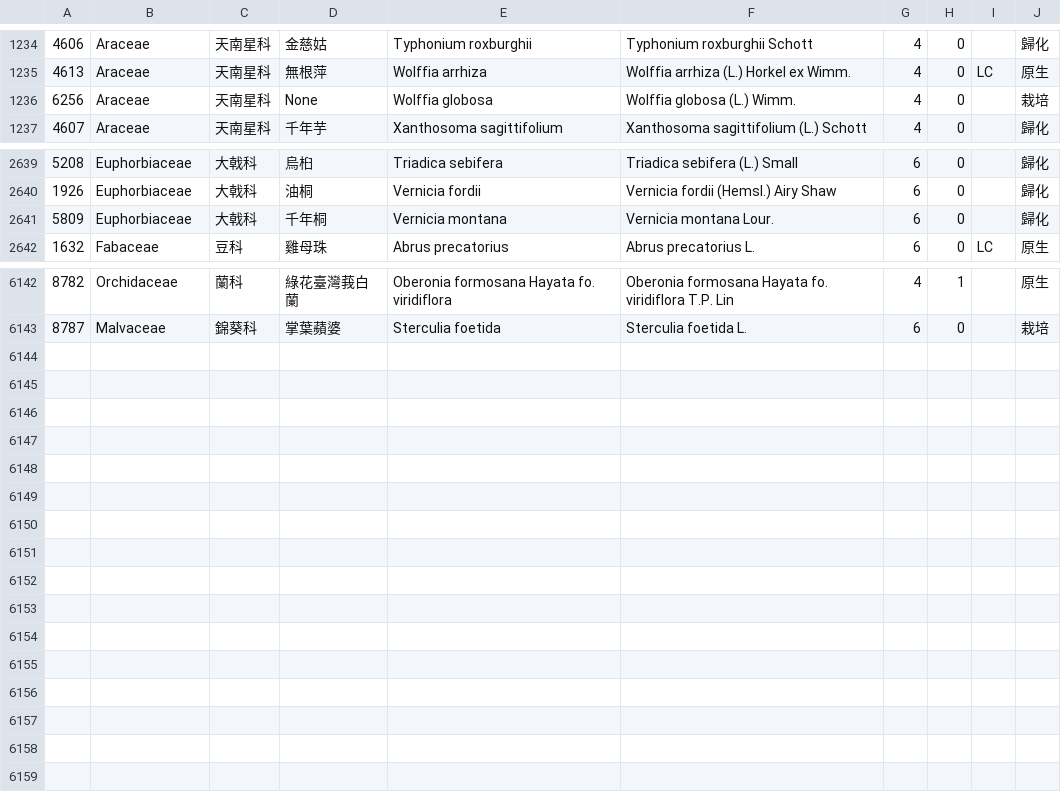
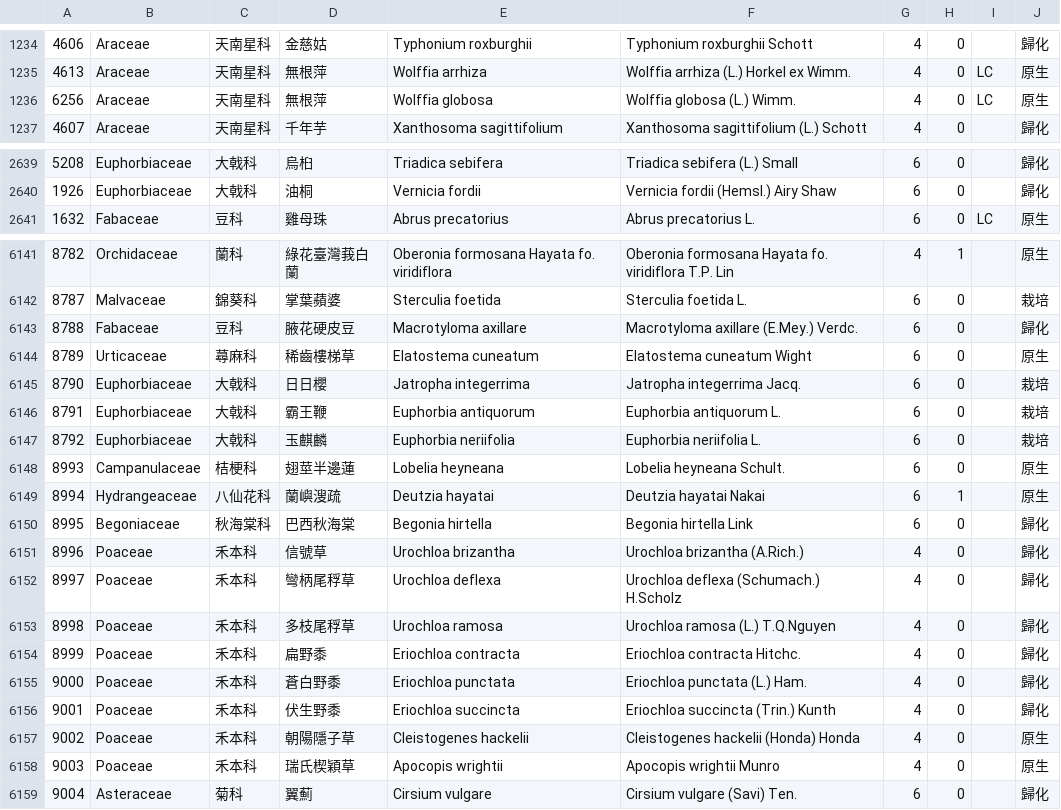
Before and after one commit to TaiBON/checklister, a CSV file: data/twnamelist_pg.csv, drawn as a sheet; only a part is shown, gaps mark what is left out; the diff covers the shown part only.

```diff
--- a/data/twnamelist_pg.csv
+++ b/data/twnamelist_pg.csv
@@ -1235,3 +1235,3 @@
 4613|Araceae|天南星科|無根萍|Wolffia arrhiza|Wolffia arrhiza (L.) Horkel ex Wimm.|4|0|LC|原生
-6256|Araceae|天南星科|None|Wolffia globosa|Wolffia globosa (L.) Wimm.|4|0||栽培
+6256|Araceae|天南星科|無根萍|Wolffia globosa|Wolffia globosa (L.) Wimm.|4|0|LC|原生
 4607|Araceae|天南星科|千年芋|Xanthosoma sagittifolium|Xanthosoma sagittifolium (L.) Schott|4|0||歸化
@@ -2640,3 +2640,2 @@
 1926|Euphorbiaceae|大戟科|油桐|Vernicia fordii|Vernicia fordii (Hemsl.) Airy Shaw|6|0||歸化
-5809|Euphorbiaceae|大戟科|千年桐|Vernicia montana|Vernicia montana Lour.|6|0||歸化
 1632|Fabaceae|豆科|雞母珠|Abrus precatorius|Abrus precatorius L.|6|0|LC|原生
@@ -6143 +6142,18 @@
 8787|Malvaceae|錦葵科|掌葉蘋婆|Sterculia foetida|Sterculia foetida L.|6|0||栽培
+8788|Fabaceae|豆科|腋花硬皮豆|Macrotyloma axillare|Macrotyloma axillare (E.Mey.) Verdc.|6|0||歸化
+8789|Urticaceae|蕁麻科|稀齒樓梯草|Elatostema cuneatum|Elatostema cuneatum Wight|6|0||原生
+8790|Euphorbiaceae|大戟科|日日櫻|Jatropha integerrima|Jatropha integerrima Jacq.|6|0||栽培
+8791|Euphorbiaceae|大戟科|霸王鞭|Euphorbia antiquorum|Euphorbia antiquorum L.|6|0||栽培
+8792|Euphorbiaceae|大戟科|玉麒麟|Euphorbia neriifolia|Euphorbia neriifolia L.|6|0||栽培
+8993|Campanulaceae|桔梗科|翅莖半邊蓮|Lobelia heyneana|Lobelia heyneana Schult.|6|0||原生
+8994|Hydrangeaceae|八仙花科|蘭嶼溲疏|Deutzia hayatai|Deutzia hayatai Nakai|6|1||原生
+8995|Begoniaceae|秋海棠科|巴西秋海棠|Begonia hirtella|Begonia hirtella Link|6|0||歸化
+8996|Poaceae|禾本科|信號草|Urochloa brizantha|Urochloa brizantha (A.Rich.)|4|0||歸化
+8997|Poaceae|禾本科|彎柄尾稃草|Urochloa deflexa|Urochloa deflexa (Schumach.) H.Scholz|4|0||歸化
+8998|Poaceae|禾本科|多枝尾稃草|Urochloa ramosa|Urochloa ramosa (L.) T.Q.Nguyen|4|0||歸化
+8999|Poaceae|禾本科|扁野黍|Eriochloa contracta|Eriochloa contracta Hitchc.|4|0||歸化
+9000|Poaceae|禾本科|蒼白野黍|Eriochloa punctata|Eriochloa punctata (L.) Ham.|4|0||歸化
+9001|Poaceae|禾本科|伏生野黍|Eriochloa succincta|Eriochloa succincta (Trin.) Kunth|4|0||歸化
+9002|Poaceae|禾本科|朝陽隱子草|Cleistogenes hackelii|Cleistogenes hackelii (Honda) Honda|4|0||原生
+9003|Poaceae|禾本科|瑞氏楔穎草|Apocopis wrightii|Apocopis wrightii Munro|4|0||原生
+9004|Asteraceae|菊科|翼薊|Cirsium vulgare|Cirsium vulgare (Savi) Ten.|6|0||歸化
```
Also changed, not shown: 2 edited cells elsewhere in this file, 2 other files.
